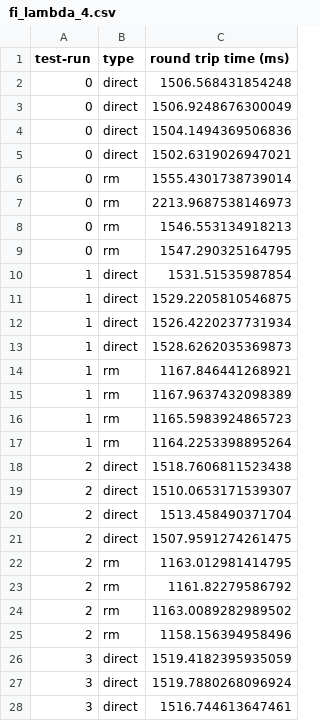
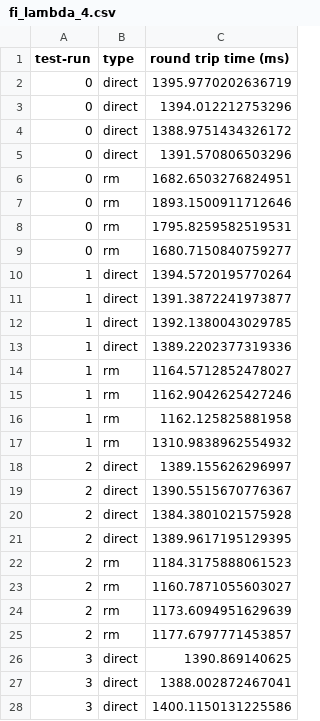
Before and after one commit to Apollo-Tools/resource-manager, a CSV file: benchmark/results/function_invocation/fi_lambda_4.csv, drawn as a sheet; only a part is shown; the diff covers the shown part only.

```diff
--- a/benchmark/results/function_invocation/fi_lambda_4.csv
+++ b/benchmark/results/function_invocation/fi_lambda_4.csv
@@ -1,28 +1,28 @@
 test-run,type,round trip time (ms)
-0,direct,1506.568431854248
-0,direct,1506.9248676300049
-0,direct,1504.1494369506836
-0,direct,1502.6319026947021
-0,rm,1555.4301738739014
-0,rm,2213.9687538146973
-0,rm,1546.553134918213
-0,rm,1547.290325164795
-1,direct,1531.51535987854
-1,direct,1529.2205810546875
-1,direct,1526.4220237731934
-1,direct,1528.6262035369873
-1,rm,1167.846441268921
-1,rm,1167.9637432098389
-1,rm,1165.5983924865723
-1,rm,1164.2253398895264
-2,direct,1518.7606811523438
-2,direct,1510.0653171539307
-2,direct,1513.458490371704
-2,direct,1507.9591274261475
-2,rm,1163.012981414795
-2,rm,1161.82279586792
-2,rm,1163.0089282989502
-2,rm,1158.156394958496
-3,direct,1519.4182395935059
-3,direct,1519.7880268096924
-3,direct,1516.744613647461
+0,direct,1395.9770202636719
+0,direct,1394.012212753296
+0,direct,1388.9751434326172
+0,direct,1391.570806503296
+0,rm,1682.6503276824951
+0,rm,1893.1500911712646
+0,rm,1795.8259582519531
+0,rm,1680.7150840759277
+1,direct,1394.5720195770264
+1,direct,1391.3872241973877
+1,direct,1392.1380043029785
+1,direct,1389.2202377319336
+1,rm,1164.5712852478027
+1,rm,1162.9042625427246
+1,rm,1162.125825881958
+1,rm,1310.9838962554932
+2,direct,1389.155626296997
+2,direct,1390.5515670776367
+2,direct,1384.3801021575928
+2,direct,1389.9617195129395
+2,rm,1184.3175888061523
+2,rm,1160.7871055603027
+2,rm,1173.6094951629639
+2,rm,1177.6797771453857
+3,direct,1390.869140625
+3,direct,1388.002872467041
+3,direct,1400.1150131225586
```
Also changed, not shown: 40 added rows and 13 edited cells elsewhere in this file, benchmark/results/function_invocation/fi_ec2_1.csv, benchmark/results/function_invocation/fi_ec2_12.csv, 29 other files.
